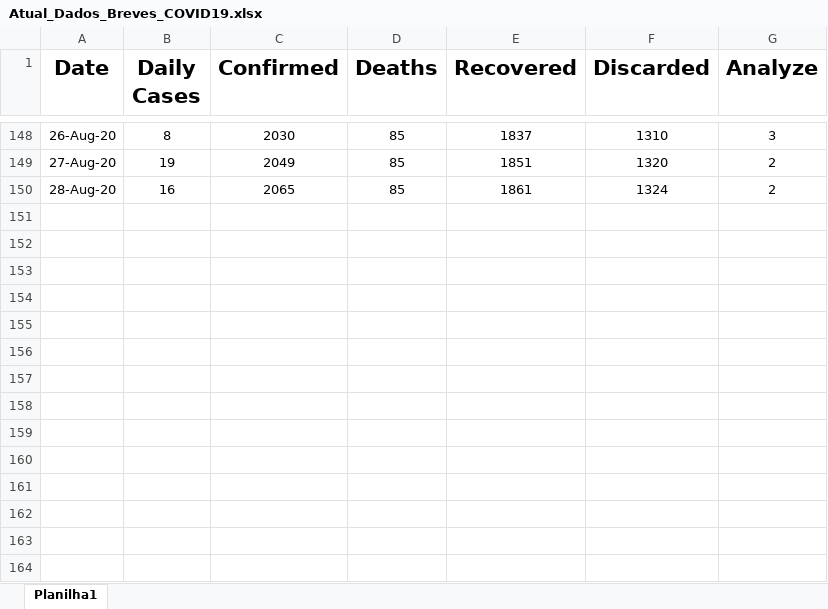
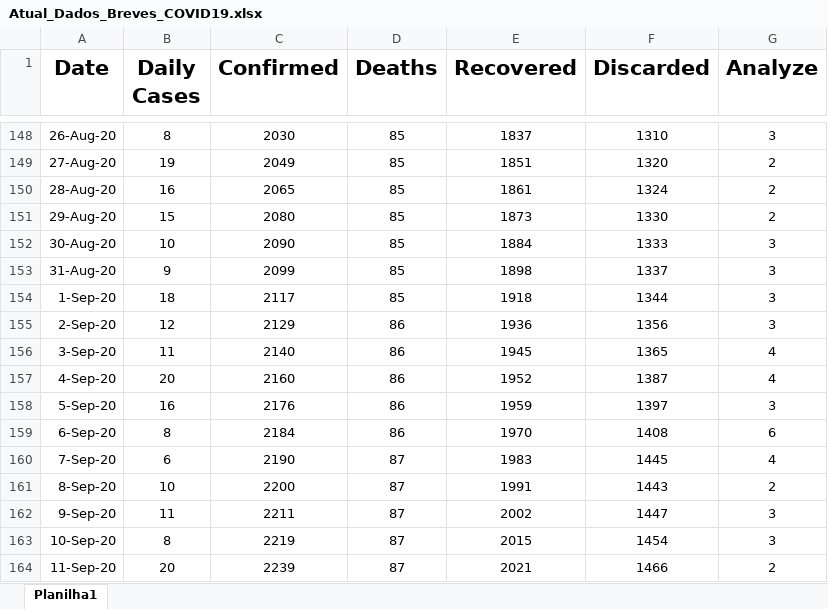
Before and after one commit to vanilsongomes/Pratical, an Excel workbook: Atual_Dados_Breves_COVID19.xlsx, sheet Planilha1, drawn as a sheet; only a part is shown, gaps mark what is left out; values as stored, in another font and other column widths than the file's, no borders; charts and pictures not drawn; the diff names each change by its address in the sheet, - before the commit and + after, or states it on an @@ line.

Commit message:
Add files via upload

```diff
--- a/Atual_Dados_Breves_COVID19.xlsx (sheet Planilha1)
+++ b/Atual_Dados_Breves_COVID19.xlsx (sheet Planilha1)
+row 151: 29-Aug-20 | 15 | 2080 | 85 | 1873 | 1330 | 2
+row 152: 30-Aug-20 | 10 | 2090 | 85 | 1884 | 1333 | 3
+row 153: 31-Aug-20 | 9 | 2099 | 85 | 1898 | 1337 | 3
+row 154: 1-Sep-20 | 18 | 2117 | 85 | 1918 | 1344 | 3
+row 155: 2-Sep-20 | 12 | 2129 | 86 | 1936 | 1356 | 3
+row 156: 3-Sep-20 | 11 | 2140 | 86 | 1945 | 1365 | 4
+row 157: 4-Sep-20 | 20 | 2160 | 86 | 1952 | 1387 | 4
+row 158: 5-Sep-20 | 16 | 2176 | 86 | 1959 | 1397 | 3
+row 159: 6-Sep-20 | 8 | 2184 | 86 | 1970 | 1408 | 6
+row 160: 7-Sep-20 | 6 | 2190 | 87 | 1983 | 1445 | 4
+row 161: 8-Sep-20 | 10 | 2200 | 87 | 1991 | 1443 | 2
+row 162: 9-Sep-20 | 11 | 2211 | 87 | 2002 | 1447 | 3
+row 163: 10-Sep-20 | 8 | 2219 | 87 | 2015 | 1454 | 3
+row 164: 11-Sep-20 | 20 | 2239 | 87 | 2021 | 1466 | 2
```
Also changed, not shown: charts or pictures.
